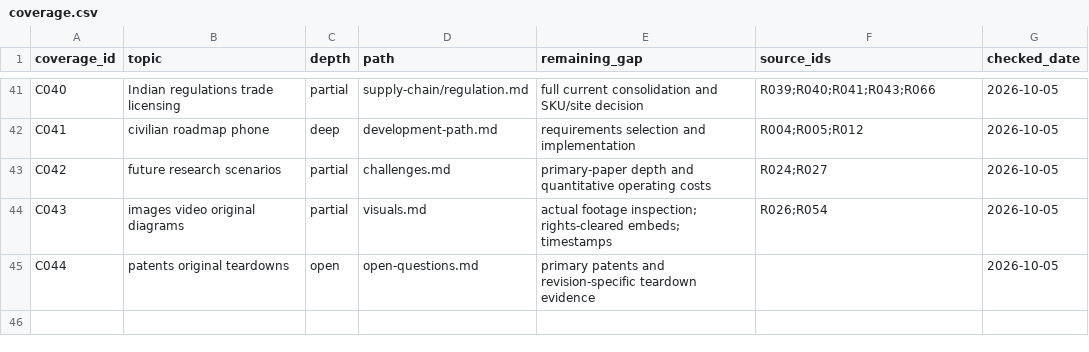
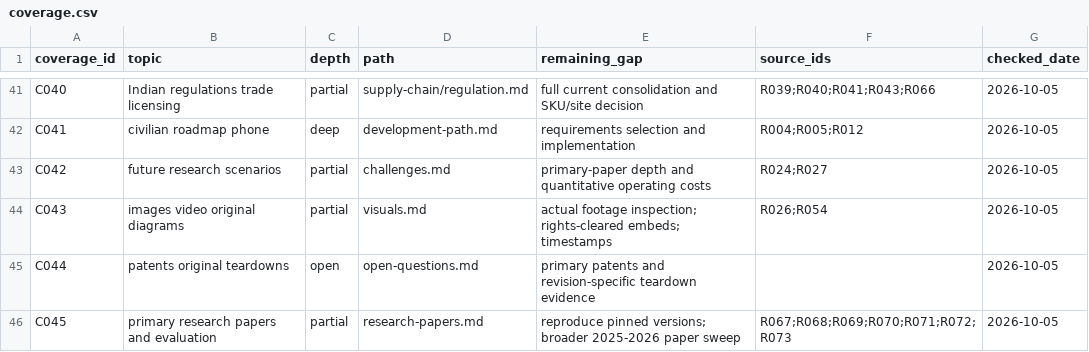
Before and after one commit to Ishan01official/AER, a CSV file: research/drone-atlas/data/coverage.csv, drawn as a sheet; only a part is shown, gaps mark what is left out.

```diff
--- a/research/drone-atlas/data/coverage.csv
+++ b/research/drone-atlas/data/coverage.csv
@@ -45 +45,2 @@ C043,images video original diagrams,partial,visuals.md,actual footage inspection
 C044,patents original teardowns,open,open-questions.md,primary patents and revision-specific teardown evidence,,2026-10-05
+C045,primary research papers and evaluation,partial,research-papers.md,reproduce pinned versions; broader 2025-2026 paper sweep,R067;R068;R069;R070;R071;R072;R073,2026-10-05
```
Also changed, not shown: research/drone-atlas/data/media.csv, research/drone-atlas/data/sources.csv, 7 other files.
